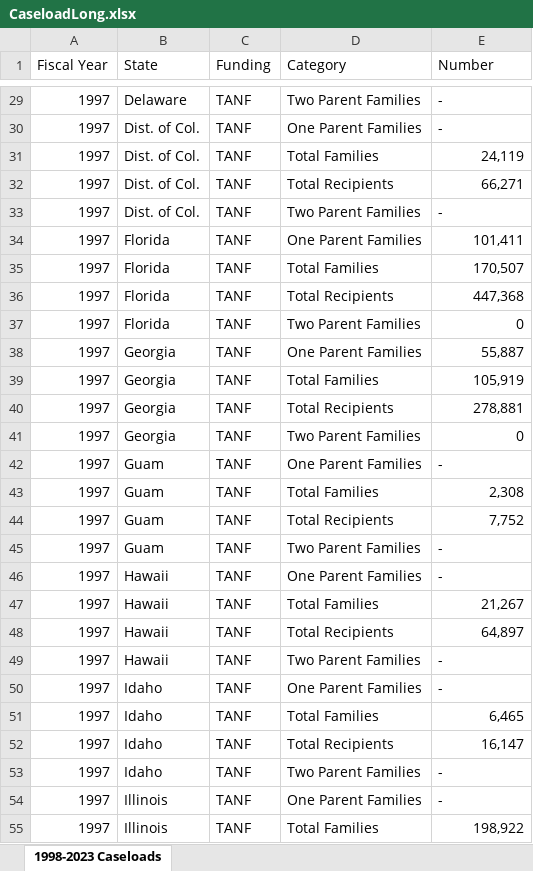
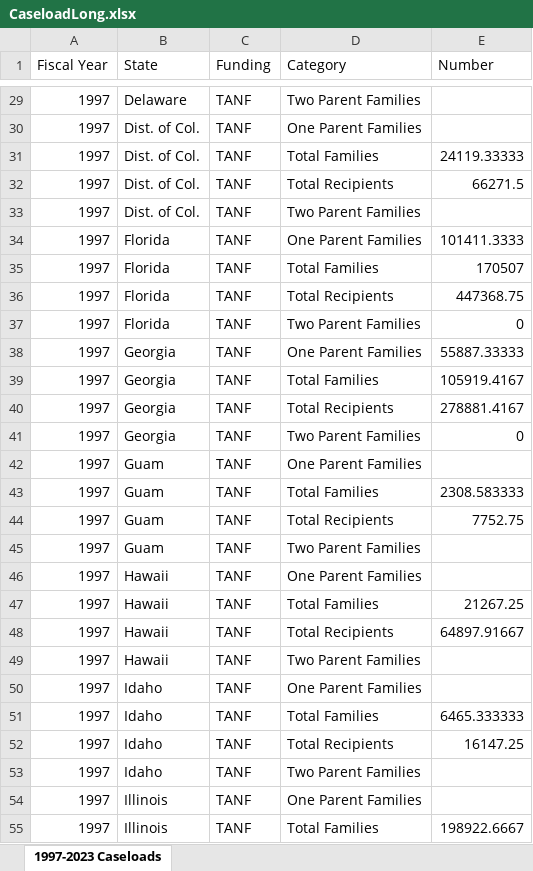
Before and after one commit to HHS/acf-ofa-tanf-longitudinal-dataset, an Excel workbook: src/otld/caseload/appended_data/CaseloadLong.xlsx, sheet 1997-2023 Caseloads, drawn as a sheet; only a part is shown, gaps mark what is left out; values as stored, in another font and other column widths than the file's, no cell formats; the diff covers the shown part only; the diff names each change by its address in the sheet, - before the commit and + after, or states it on an @@ line.

Commit message:
maintaining all original ambiguous syntax for caseload reporting (0, -, " ")

```diff
--- a/src/otld/caseload/appended_data/CaseloadLong.xlsx (sheet 1997-2023 Caseloads)
+++ b/src/otld/caseload/appended_data/CaseloadLong.xlsx (sheet 1997-2023 Caseloads)
-sheet tab: 1998-2023 Caseloads
+sheet tab: 1997-2023 Caseloads
-E29:E30 (Number): -
+E29:E30 (Number): (empty)
-E31 (Number): 24,119
+E31 (Number): 24119.33333
-E32 (Number): 66,271
+E32 (Number): 66271.5
-E33 (Number): -
+E33 (Number): (empty)
-E34 (Number): 101,411
+E34 (Number): 101411.3333
-E35 (Number): 170,507
+E35 (Number): 170507
-E36 (Number): 447,368
+E36 (Number): 447368.75
-E38 (Number): 55,887
+E38 (Number): 55887.33333
-E39 (Number): 105,919
+E39 (Number): 105919.4167
-E40 (Number): 278,881
+E40 (Number): 278881.4167
-E42 (Number): -
+E42 (Number): (empty)
-E43 (Number): 2,308
+E43 (Number): 2308.583333
-E44 (Number): 7,752
+E44 (Number): 7752.75
-E45:E46 (Number): -
+E45:E46 (Number): (empty)
-E47 (Number): 21,267
+E47 (Number): 21267.25
-E48 (Number): 64,897
+E48 (Number): 64897.91667
-E49:E50 (Number): -
+E49:E50 (Number): (empty)
-E51 (Number): 6,465
+E51 (Number): 6465.333333
-E52 (Number): 16,147
+E52 (Number): 16147.25
-E53:E54 (Number): -
+E53:E54 (Number): (empty)
-E55 (Number): 198,922
+E55 (Number): 198922.6667
```
Also changed, not shown: 112 added rows and 578 edited cells elsewhere in this sheet, cell formats, src/otld/caseload/appended_data/CaseloadWide.xlsx, 3 other files.
